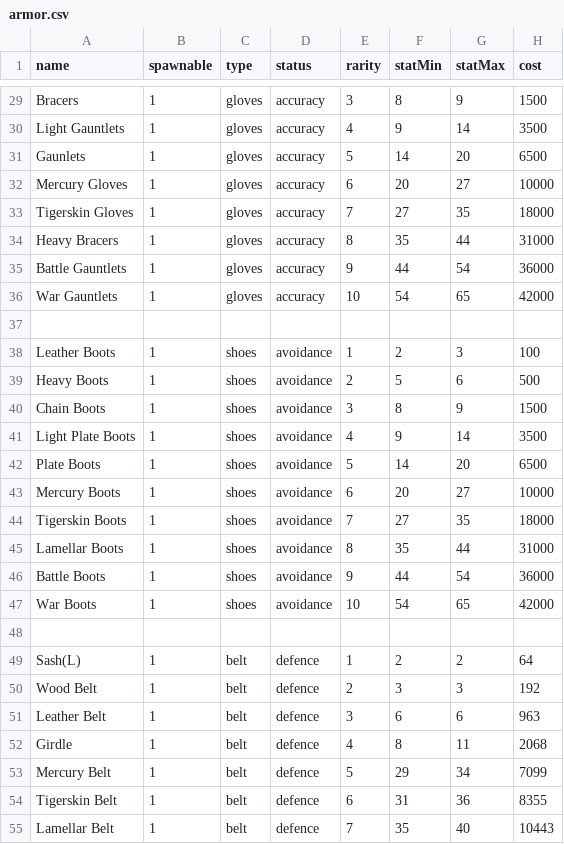
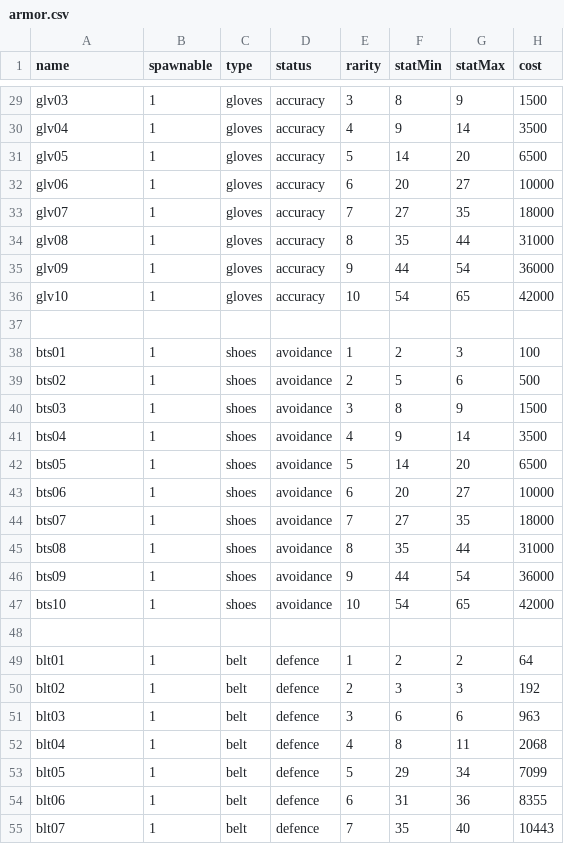
Before and after one commit to Heondu/UnityRPGProject, a CSV file: Assets/Resources/armor.csv, drawn as a sheet; only a part is shown, gaps mark what is left out; the diff covers the shown part only; the diff names each change by its address in the sheet, - before the commit and + after, or states it on an @@ line.

```diff
--- a/Assets/Resources/armor.csv
+++ b/Assets/Resources/armor.csv
-A29 (name): Bracers
+A29 (name): glv03
-A30 (name): Light Gauntlets
+A30 (name): glv04
-A31 (name): Gaunlets
+A31 (name): glv05
-A32 (name): Mercury Gloves
+A32 (name): glv06
-A33 (name): Tigerskin Gloves
+A33 (name): glv07
-A34 (name): Heavy Bracers
+A34 (name): glv08
-A35 (name): Battle Gauntlets
+A35 (name): glv09
-A36 (name): War Gauntlets
+A36 (name): glv10
-A38 (name): Leather Boots
+A38 (name): bts01
-A39 (name): Heavy Boots
+A39 (name): bts02
-A40 (name): Chain Boots
+A40 (name): bts03
-A41 (name): Light Plate Boots
+A41 (name): bts04
-A42 (name): Plate Boots
+A42 (name): bts05
-A43 (name): Mercury Boots
+A43 (name): bts06
-A44 (name): Tigerskin Boots
+A44 (name): bts07
-A45 (name): Lamellar Boots
+A45 (name): bts08
-A46 (name): Battle Boots
+A46 (name): bts09
-A47 (name): War Boots
+A47 (name): bts10
-A49 (name): Sash(L)
+A49 (name): blt01
-A50 (name): Wood Belt
+A50 (name): blt02
-A51 (name): Leather Belt
+A51 (name): blt03
-A52 (name): Girdle
+A52 (name): blt04
-A53 (name): Mercury Belt
+A53 (name): blt05
-A54 (name): Tigerskin Belt
+A54 (name): blt06
-A55 (name): Lamellar Belt
+A55 (name): blt07
```
Also changed, not shown: 27 edited cells elsewhere in this file, Assets/Resources/accessories.csv, 19 other files.
